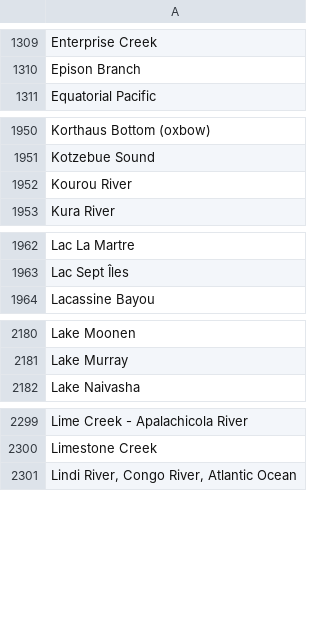
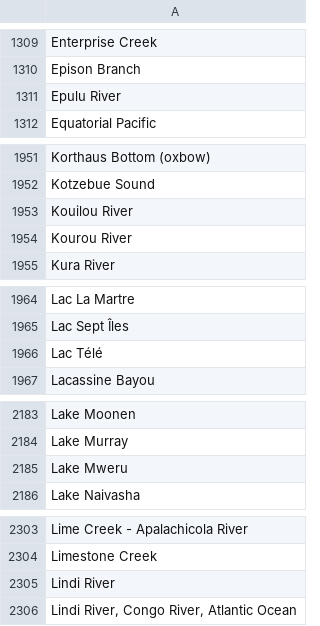
Before and after one commit to VertNet/DwCVocabs, a CSV file: vocabs/waterbody.csv, drawn as a sheet; only a part is shown, gaps mark what is left out; the diff covers the shown part only.

```diff
--- a/vocabs/waterbody.csv
+++ b/vocabs/waterbody.csv
@@ -1310,2 +1310,3 @@
 "Epison Branch"
+"Epulu River"
 "Equatorial Pacific"
@@ -1951,2 +1952,3 @@
 "Kotzebue Sound"
+"Kouilou River"
 "Kourou River"
@@ -1963,2 +1965,3 @@
 "Lac Sept Îles"
+"Lac Télé"
 "Lacassine Bayou"
@@ -2181,2 +2184,3 @@
 "Lake Murray"
+"Lake Mweru"
 "Lake Naivasha"
@@ -2300,2 +2304,3 @@
 "Limestone Creek"
+"Lindi River"
 "Lindi River, Congo River, Atlantic Ocean"
```
Also changed, not shown: 4 added rows elsewhere in this file, vocabs/country.csv, vocabs/island.csv, 2 other files.
